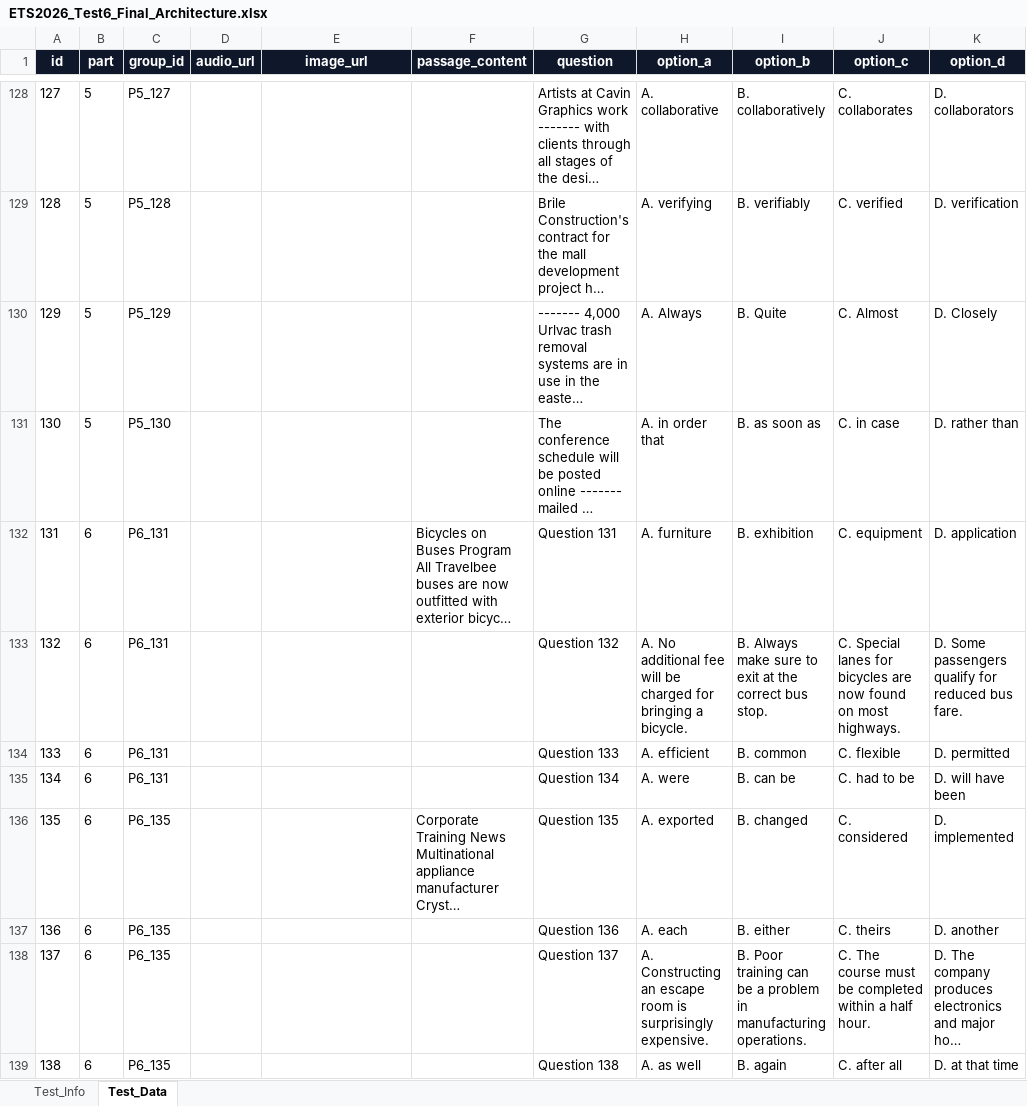
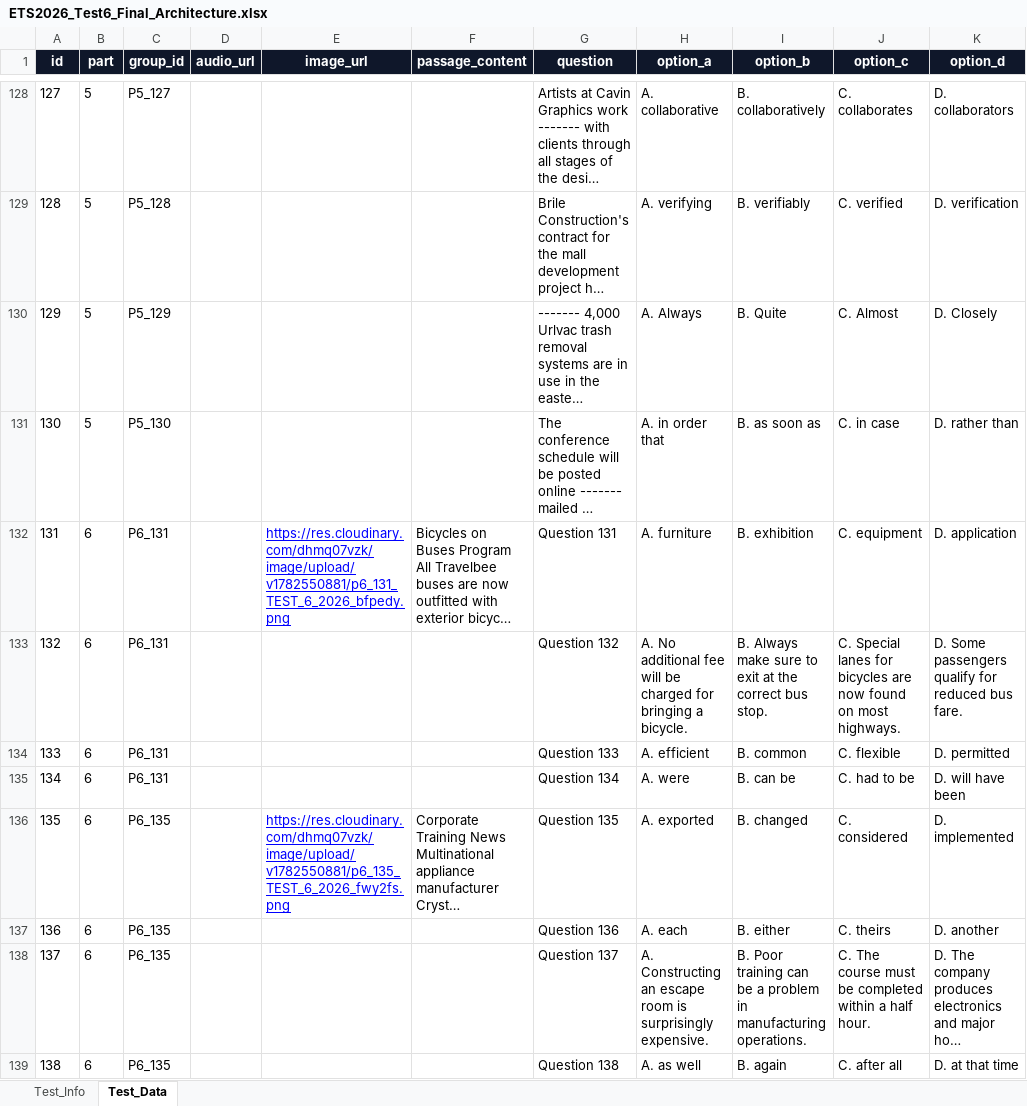
Before and after one commit to bangvang1105-tech/TestWeb, an Excel workbook: ETS2026_Test6_Final_Architecture.xlsx, sheet Test_Data, drawn as a sheet; only a part is shown, gaps mark what is left out; long unchanged cells end in …; values as stored, in another font and other column widths than the file's, no borders; charts and pictures not drawn; the diff covers the shown part only; the diff names each change by its address in the sheet, - before the commit and + after, or states it on an @@ line.

```diff
--- a/ETS2026_Test6_Final_Architecture.xlsx (sheet Test_Data)
+++ b/ETS2026_Test6_Final_Architecture.xlsx (sheet Test_Data)
-E132 (image_url): (empty)
+E132 (image_url): https://res.cloudinary.com/dhmq07vzk/image/upload/v1782550881/p6_131_TEST_6_2026_bfpedy.png
-E136 (image_url): (empty)
+E136 (image_url): https://res.cloudinary.com/dhmq07vzk/image/upload/v1782550881/p6_135_TEST_6_2026_fwy2fs.png
```
Also changed, not shown: 28 edited cells elsewhere in this sheet, sheet Test_Info, charts or pictures, ETS2026_Test2_Final_Architecture.xlsx, HACKER3_Test10_Final_Architecture.xlsx, 40 other files.
